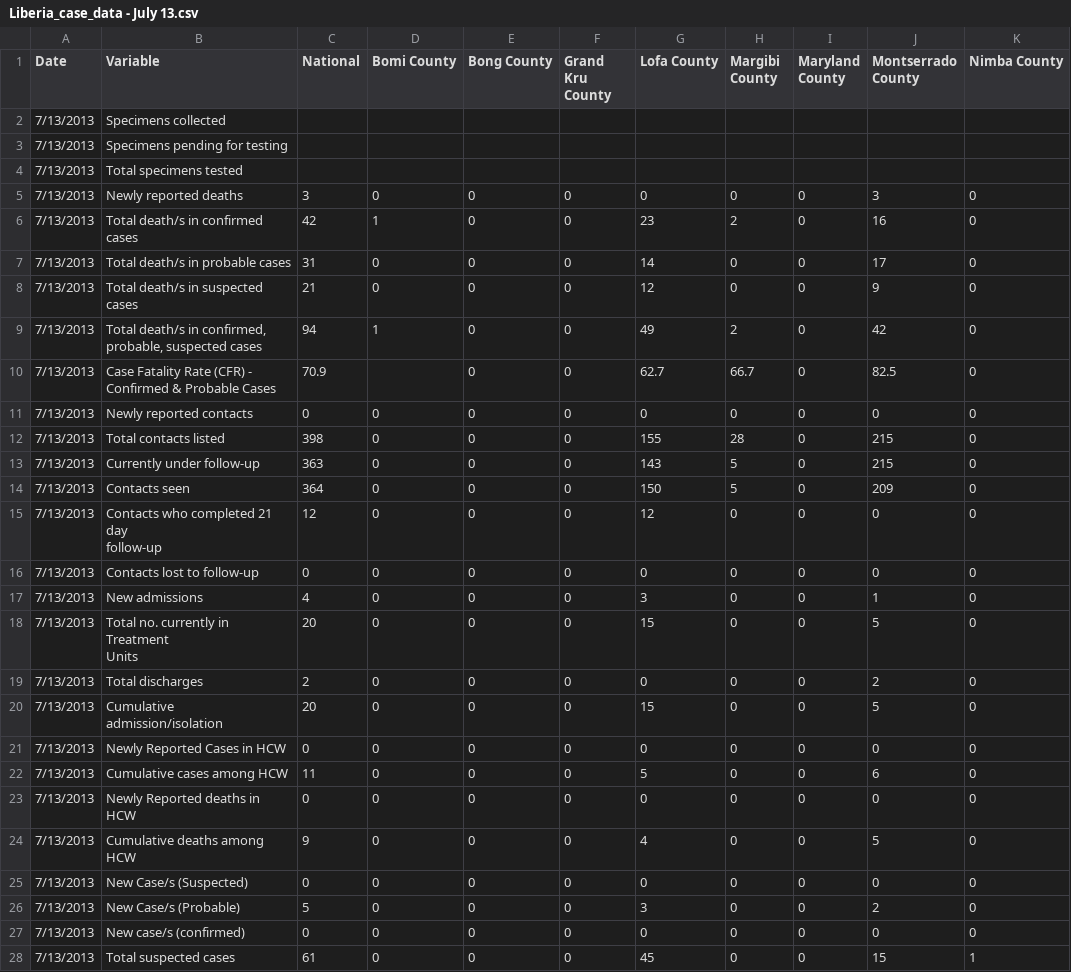
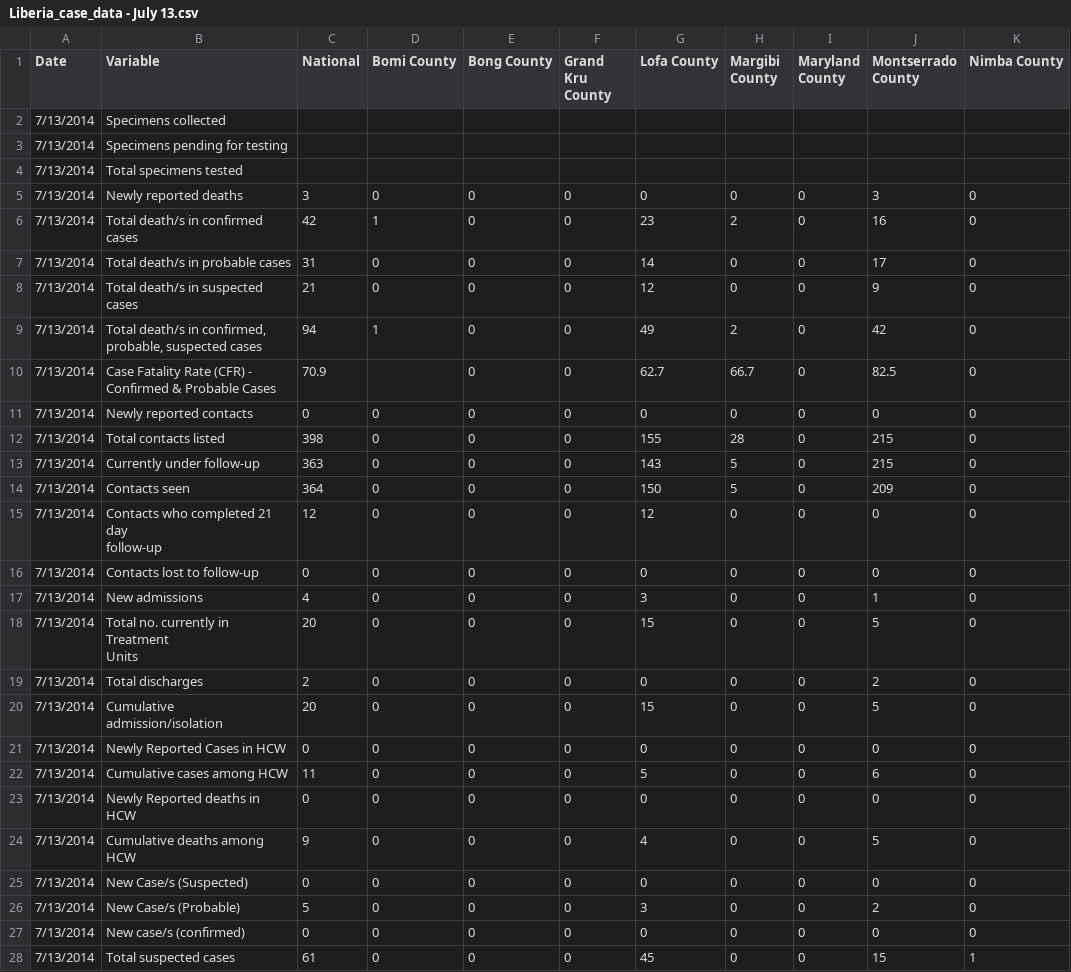
Before and after one commit to cmrivers/ebola, a CSV file: liberia_data/Liberia_case_data - July 13.csv, drawn as a sheet; only a part is shown; the diff covers the shown part only; the diff names each change by its address in the sheet, - before the commit and + after, or states it on an @@ line.

```diff
--- a/liberia_data/Liberia_case_data - July 13.csv
+++ b/liberia_data/Liberia_case_data - July 13.csv
-A2:A28 (Date): 7/13/2013
+A2:A28 (Date): 7/13/2014
```
Also changed, not shown: 4 edited cells elsewhere in this file, liberia_data/Liberia_case_data - July 10.csv, 5 other files.
